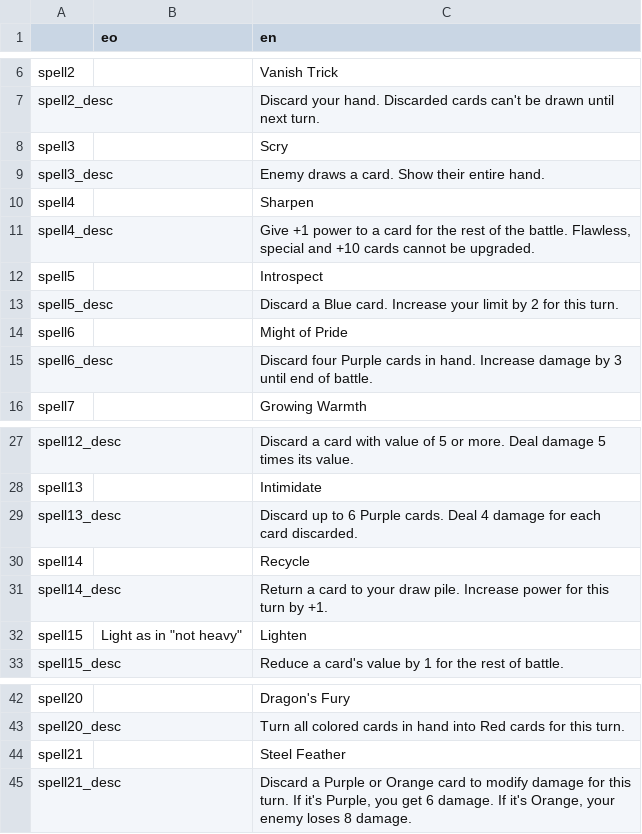
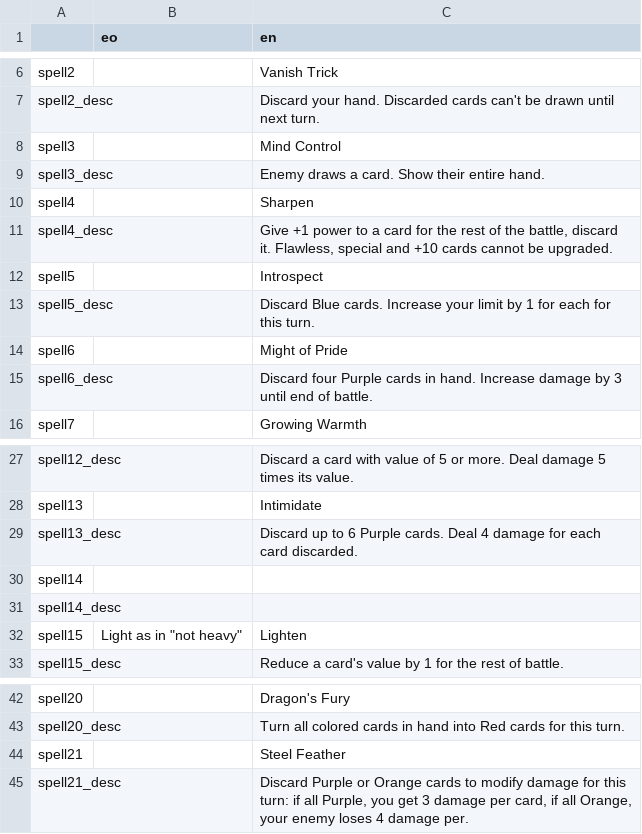
Before and after one commit to don-tnowe/Magijack, a CSV file: assets/translations/spells.csv, drawn as a sheet; only a part is shown, gaps mark what is left out.

Commit message:
More spells

```diff
--- a/assets/translations/spells.csv
+++ b/assets/translations/spells.csv
@@ -7,8 +7,8 @@ spell2;;Vanish Trick
 spell2_desc;;Discard your hand. Discarded cards can't be drawn until next turn.
-spell3;;Scry
+spell3;;Mind Control
 spell3_desc;;"Enemy draws a card. Show their entire hand. "
 spell4;;Sharpen
-spell4_desc;;Give +1 power to a card for the rest of the battle. Flawless, special and +10 cards cannot be upgraded.
+spell4_desc;;Give +1 power to a card for the rest of the battle, discard it. Flawless, special and +10 cards cannot be upgraded.
 spell5;;Introspect
-spell5_desc;;Discard a Blue card. Increase your limit by 2 for this turn.
+spell5_desc;;Discard Blue cards. Increase your limit by 1 for each for this turn.
 spell6;;Might of Pride
@@ -29,4 +29,4 @@ spell13;;Intimidate
 spell13_desc;;Discard up to 6 Purple cards. Deal 4 damage for each card discarded.
-spell14;;Recycle
-spell14_desc;;Return a card to your draw pile. Increase power for this turn by +1.
+spell14;;
+spell14_desc;;
 spell15;"Light as in ""not heavy""";Lighten
@@ -44,2 +44,2 @@ spell20_desc;;Turn all colored cards in hand into Red cards for this turn.
 spell21;;Steel Feather
-spell21_desc;;Discard a Purple or Orange card to modify damage for this turn. If it's Purple, you get 6 damage. If it's Orange, your enemy loses 8 damage.
+spell21_desc;;Discard Purple or Orange cards to modify damage for this turn: if all Purple, you get 3 damage per card, if all Orange, your enemy loses 4 damage per.
```
Also changed, not shown: 16 other files.
